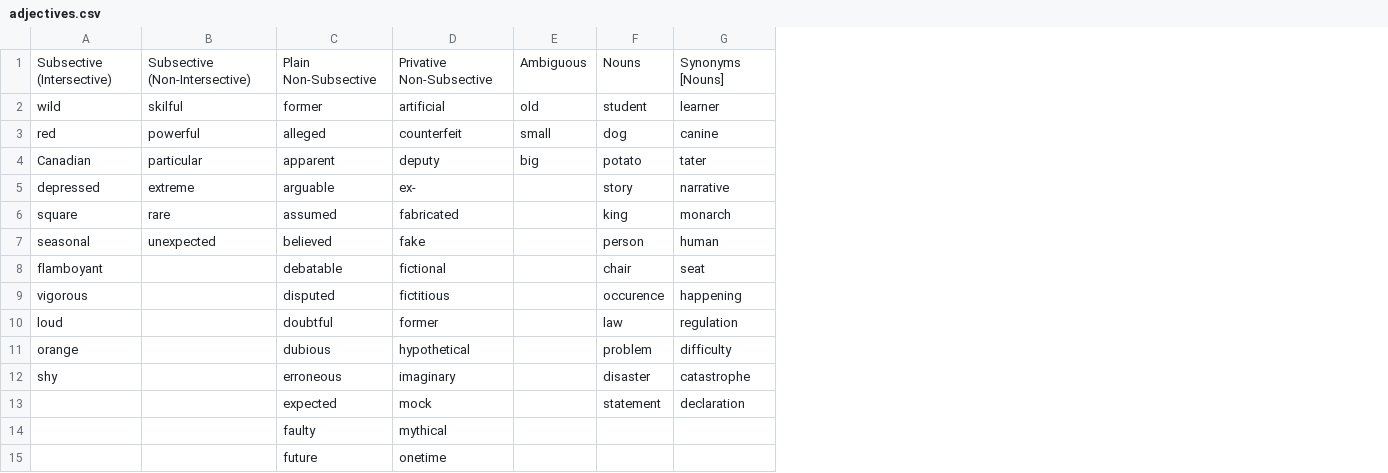
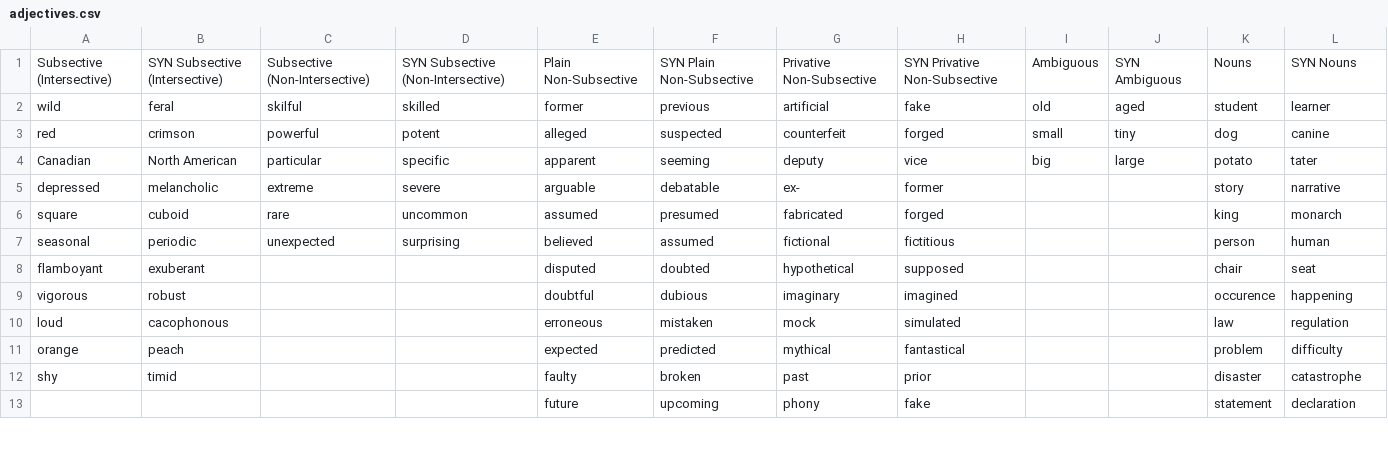
Before and after one commit to dscarvalho/modifiers_consistency, a CSV file: data/adjectives.csv, drawn as a sheet; only a part is shown; removed rows and columns are numbered as before the commit, all else as after; the diff covers the shown part only; the diff names each change by its address in the sheet, - before the commit and + after, or states it on an @@ line.

Commit message:
- Added synonym tests. - Added non-contextual encoders: GloVe, word2vec. - Added non-intersectivity experiment. - Changing print logs into proper logging facilities.

```diff
--- a/data/adjectives.csv
+++ b/data/adjectives.csv
+column B, rows 1-12: SYN Subsective (Intersective) | feral | crimson | North American | melancholic | cuboid | periodic | exuberant | robust | cacophonous | peach | timid
+column D, rows 1-7: SYN Subsective (Non-Intersective) | skilled | potent | specific | severe | uncommon | surprising
+column F, rows 1-13: SYN Plain Non-Subsective | previous | suspected | seeming | debatable | presumed | assumed | doubted | dubious | mistaken | predicted | broken | upcoming
+column H, rows 1-13: SYN Privative Non-Subsective | fake | forged | vice | former | forged | fictitious | supposed | imagined | simulated | fantastical | prior | fake
+column J, rows 1-4: SYN Ambiguous | aged | tiny | large
-L1: Synonyms [Nouns]
+L1: SYN Nouns
-G7: fake
+G7: fictional
-row 8: flamboyant |  | debatable | fictional |  | chair | seat
-A8: vigorous
+A8: flamboyant
-G8: fictitious
+G8: hypothetical
-K8: occurence
+K8: chair
-L8: happening
+L8: seat
-A9: loud
+A9: vigorous
-G9: former
+G9: imaginary
-K9: law
+K9: occurence
-L9: regulation
+L9: happening
-row 11: orange |  | dubious | hypothetical |  | problem | difficulty
-A10: shy
+A10: loud
-G10: imaginary
+G10: mock
-K10: disaster
+K10: law
-L10: catastrophe
+L10: regulation
-A11: (empty)
+A11: orange
-G11: mock
+G11: mythical
-K11: statement
+K11: problem
-L11: declaration
+L11: difficulty
-A12: (empty)
+A12: shy
-G12: mythical
+G12: past
-K12: (empty)
+K12: disaster
-L12: (empty)
+L12: catastrophe
-G13: onetime
+G13: phony
-K13: (empty)
+K13: statement
-L13: (empty)
+L13: declaration
```
Also changed, not shown: 8 removed rows and 5 edited cells elsewhere in this file, 6 other files.
